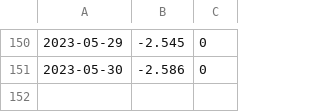
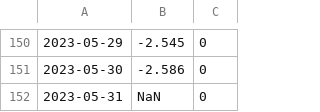
Before and after one commit to enbifa/Dati_Climatici, a CSV file: SEAICE_graphic_6.csv, drawn as a sheet; only a part is shown, gaps mark what is left out; the diff names each change by its address in the sheet, - before the commit and + after, or states it on an @@ line.

Commit message:
Update SEAICE_graphic_6.csv

```diff
--- a/SEAICE_graphic_6.csv
+++ b/SEAICE_graphic_6.csv
+row 152: 2023-05-31 | NaN | 0
```
